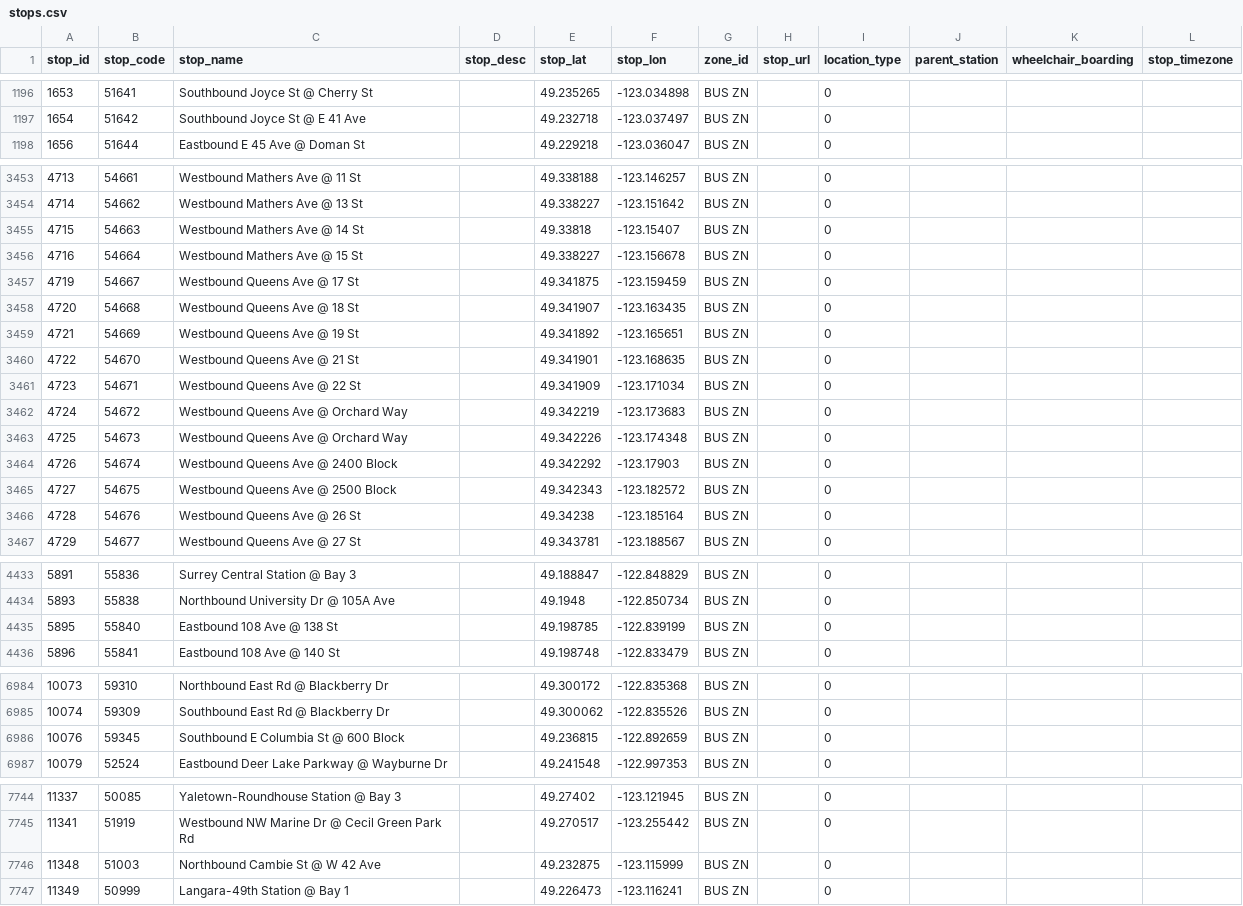
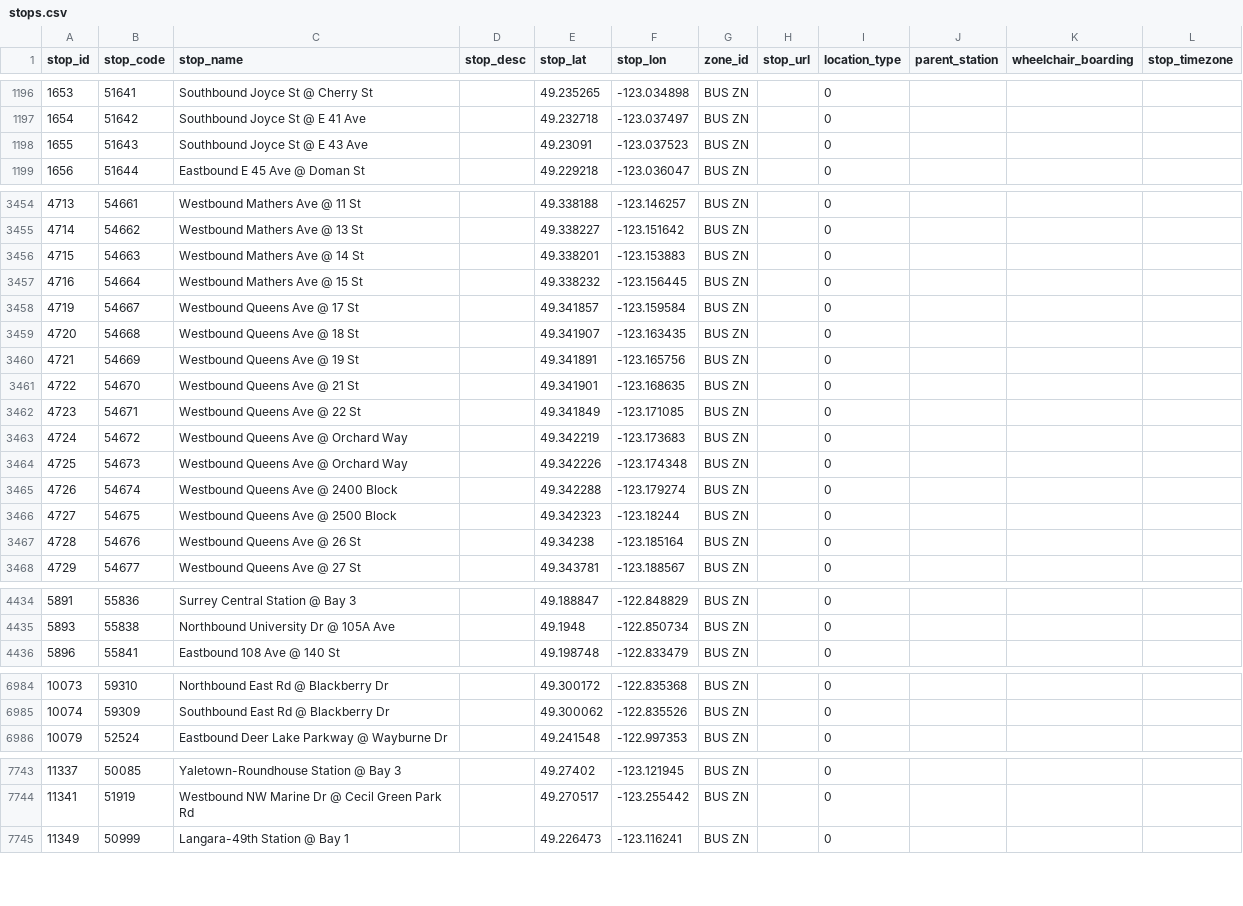
Before and after one commit to carsonyl/translink-derived-datasets, a CSV file: datasets/stops.csv, drawn as a sheet; only a part is shown, gaps mark what is left out; the diff covers the shown part only.

```diff
--- a/datasets/stops.csv
+++ b/datasets/stops.csv
@@ -1197,2 +1197,3 @@ stop_id,stop_code,stop_name,stop_desc,stop_lat,stop_lon,zone_id,stop_url,locatio
 1654,51642,Southbound Joyce St @ E 41 Ave,,49.232718,-123.037497,BUS ZN,,0,,,
+1655,51643,Southbound Joyce St @ E 43 Ave,,49.23091,-123.037523,BUS ZN,,0,,,
 1656,51644,Eastbound E 45 Ave @ Doman St,,49.229218,-123.036047,BUS ZN,,0,,,
@@ -3454,13 +3455,13 @@ stop_id,stop_code,stop_name,stop_desc,stop_lat,stop_lon,zone_id,stop_url,locatio
 4714,54662,Westbound Mathers Ave @ 13 St,,49.338227,-123.151642,BUS ZN,,0,,,
-4715,54663,Westbound Mathers Ave @ 14 St,,49.33818,-123.15407,BUS ZN,,0,,,
-4716,54664,Westbound Mathers Ave @ 15 St,,49.338227,-123.156678,BUS ZN,,0,,,
-4719,54667,Westbound Queens Ave @ 17 St,,49.341875,-123.159459,BUS ZN,,0,,,
+4715,54663,Westbound Mathers Ave @ 14 St,,49.338201,-123.153883,BUS ZN,,0,,,
+4716,54664,Westbound Mathers Ave @ 15 St,,49.338232,-123.156445,BUS ZN,,0,,,
+4719,54667,Westbound Queens Ave @ 17 St,,49.341857,-123.159584,BUS ZN,,0,,,
 4720,54668,Westbound Queens Ave @ 18 St,,49.341907,-123.163435,BUS ZN,,0,,,
-4721,54669,Westbound Queens Ave @ 19 St,,49.341892,-123.165651,BUS ZN,,0,,,
+4721,54669,Westbound Queens Ave @ 19 St,,49.341891,-123.165756,BUS ZN,,0,,,
 4722,54670,Westbound Queens Ave @ 21 St,,49.341901,-123.168635,BUS ZN,,0,,,
-4723,54671,Westbound Queens Ave @ 22 St,,49.341909,-123.171034,BUS ZN,,0,,,
+4723,54671,Westbound Queens Ave @ 22 St,,49.341849,-123.171085,BUS ZN,,0,,,
 4724,54672,Westbound Queens Ave @ Orchard Way,,49.342219,-123.173683,BUS ZN,,0,,,
 4725,54673,Westbound Queens Ave @ Orchard Way,,49.342226,-123.174348,BUS ZN,,0,,,
-4726,54674,Westbound Queens Ave @ 2400 Block,,49.342292,-123.17903,BUS ZN,,0,,,
-4727,54675,Westbound Queens Ave @ 2500 Block,,49.342343,-123.182572,BUS ZN,,0,,,
+4726,54674,Westbound Queens Ave @ 2400 Block,,49.342288,-123.179274,BUS ZN,,0,,,
+4727,54675,Westbound Queens Ave @ 2500 Block,,49.342323,-123.18244,BUS ZN,,0,,,
 4728,54676,Westbound Queens Ave @ 26 St,,49.34238,-123.185164,BUS ZN,,0,,,
@@ -4434,3 +4435,2 @@ stop_id,stop_code,stop_name,stop_desc,stop_lat,stop_lon,zone_id,stop_url,locatio
 5893,55838,Northbound University Dr @ 105A Ave,,49.1948,-122.850734,BUS ZN,,0,,,
-5895,55840,Eastbound 108 Ave @ 138 St,,49.198785,-122.839199,BUS ZN,,0,,,
 5896,55841,Eastbound 108 Ave @ 140 St,,49.198748,-122.833479,BUS ZN,,0,,,
@@ -6985,3 +6985,2 @@ stop_id,stop_code,stop_name,stop_desc,stop_lat,stop_lon,zone_id,stop_url,locatio
 10074,59309,Southbound East Rd @ Blackberry Dr,,49.300062,-122.835526,BUS ZN,,0,,,
-10076,59345,Southbound E Columbia St @ 600 Block,,49.236815,-122.892659,BUS ZN,,0,,,
 10079,52524,Eastbound Deer Lake Parkway @ Wayburne Dr,,49.241548,-122.997353,BUS ZN,,0,,,
@@ -7745,3 +7744,2 @@ stop_id,stop_code,stop_name,stop_desc,stop_lat,stop_lon,zone_id,stop_url,locatio
 11341,51919,Westbound NW Marine Dr @ Cecil Green Park Rd,,49.270517,-123.255442,BUS ZN,,0,,,
-11348,51003,Northbound Cambie St @ W 42 Ave,,49.232875,-123.115999,BUS ZN,,0,,,
 11349,50999,Langara-49th Station @ Bay 1,,49.226473,-123.116241,BUS ZN,,0,,,
```
Also changed, not shown: 14 edited cells elsewhere in this file, 1 other file.
